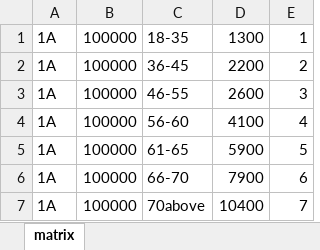
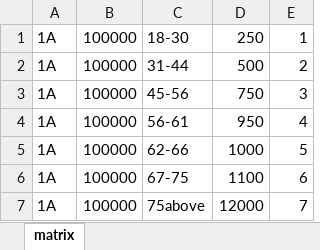
Before and after one commit to kubesure/premium, an Excel workbook: health/premium_tables.xlsx, sheet matrix, drawn as a sheet; values as stored, in another font and other column widths than the file's, no borders; the diff names each change by its address in the sheet, - before the commit and + after, or states it on an @@ line.

Commit message:
reworked rates with under writer :-)

```diff
--- a/health/premium_tables.xlsx (sheet matrix)
+++ b/health/premium_tables.xlsx (sheet matrix)
-C1: 18-35
+C1: 18-30
-D1: 1300
+D1: 250
-C2: 36-45
+C2: 31-44
-D2: 2200
+D2: 500
-C3: 46-55
+C3: 45-56
-D3: 2600
+D3: 750
-C4: 56-60
+C4: 56-61
-D4: 4100
+D4: 950
-C5: 61-65
+C5: 62-66
-D5: 5900
+D5: 1000
-C6: 66-70
+C6: 67-75
-D6: 7900
+D6: 1100
-C7: 70above
+C7: 75above
-D7: 10400
+D7: 12000
```
